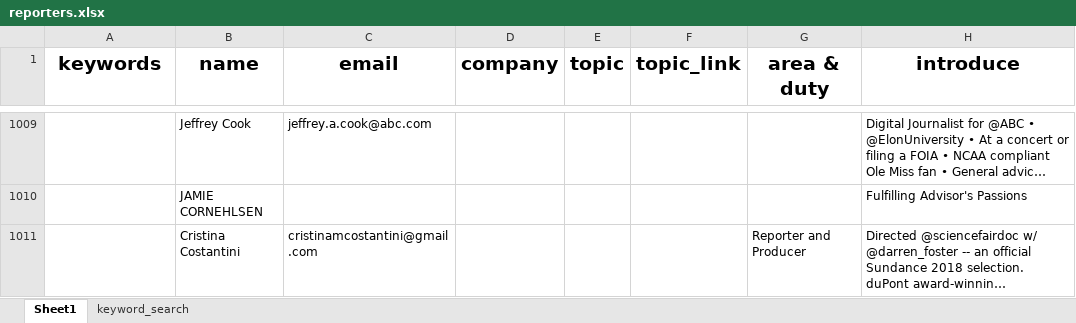
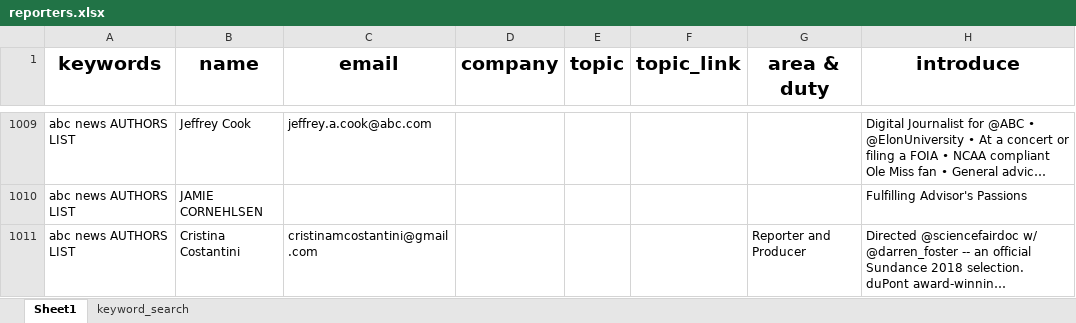
Before and after one commit to wuoshiwzm/journalist_contact, an Excel workbook: reporters.xlsx, sheet Sheet1, drawn as a sheet; only a part is shown, gaps mark what is left out; long unchanged cells end in …; values as stored, in another font and other column widths than the file's, no borders; the diff covers the shown part only; the diff names each change by its address in the sheet, - before the commit and + after, or states it on an @@ line.

```diff
--- a/reporters.xlsx (sheet Sheet1)
+++ b/reporters.xlsx (sheet Sheet1)
-A1009:A1011 (keywords): (empty)
+A1009:A1011 (keywords): abc news AUTHORS LIST
```
Also changed, not shown: 9 added rows, 27 edited cells and cell formats elsewhere in this sheet.
